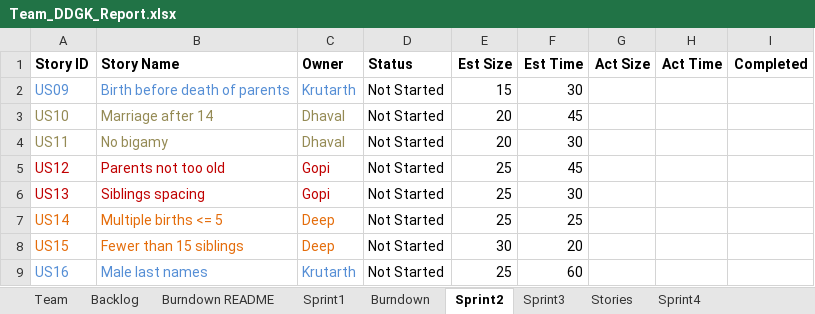
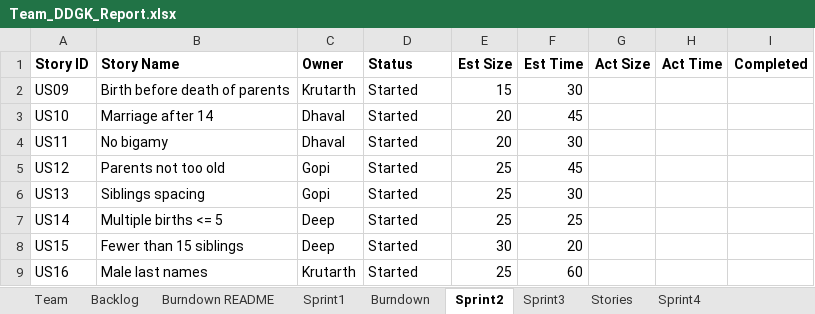
Before and after one commit to gopimiyani/SSW-555-Agile_Project, an Excel workbook: Team_DDGK_Report.xlsx, sheet Sprint2, drawn as a sheet; values as stored, in another font and other column widths than the file's, no borders; the diff names each change by its address in the sheet, - before the commit and + after, or states it on an @@ line.

```diff
--- a/Team_DDGK_Report.xlsx (sheet Sprint2)
+++ b/Team_DDGK_Report.xlsx (sheet Sprint2)
-A2:C2 text colour: #558ED5
+A2:C2 text colour: black
-D2:D9 (Status): Not Started
+D2:D9 (Status): Started
-A3:C4 text colour: #948A54
+A3:C4 text colour: black
-A5:C6 text colour: #C00000
+A5:C6 text colour: black
-A7:C8 text colour: #E46C0A
+A7:C8 text colour: black
-A9:C9 text colour: #558ED5
+A9:C9 text colour: black
```
Also changed, not shown: sheet Sprint1, sheet Backlog, sheet Burndown, sheet Stories, charts or pictures, 1 other file.
